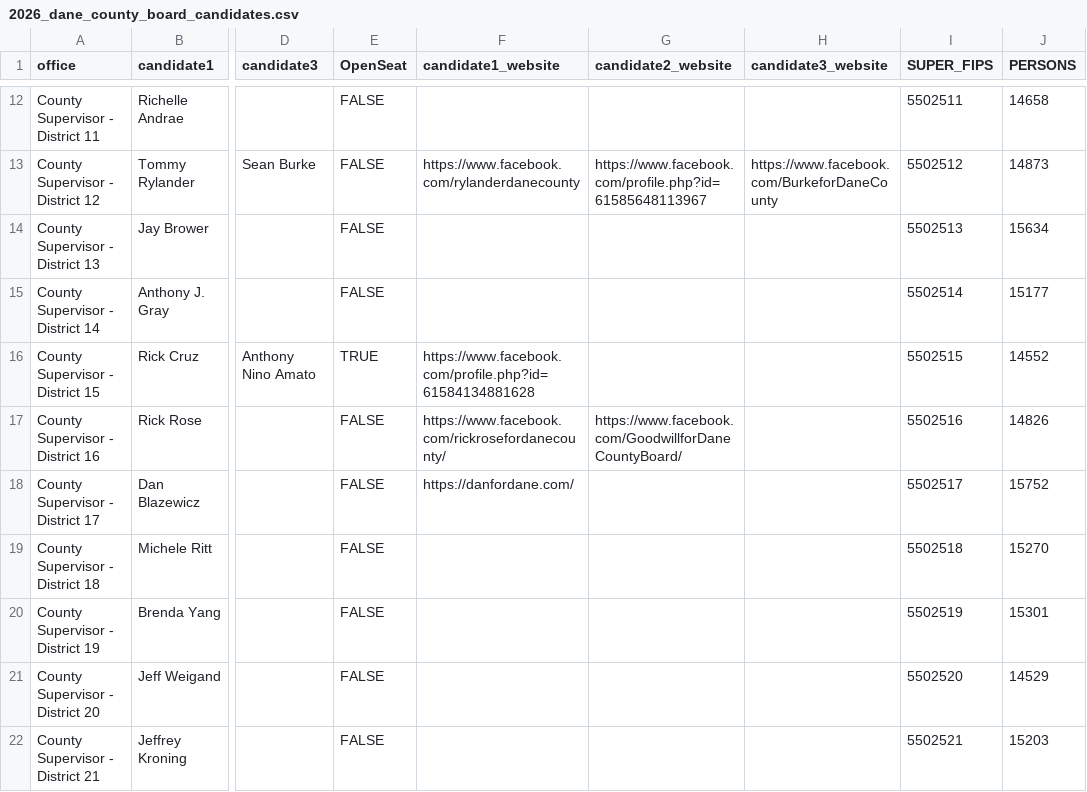
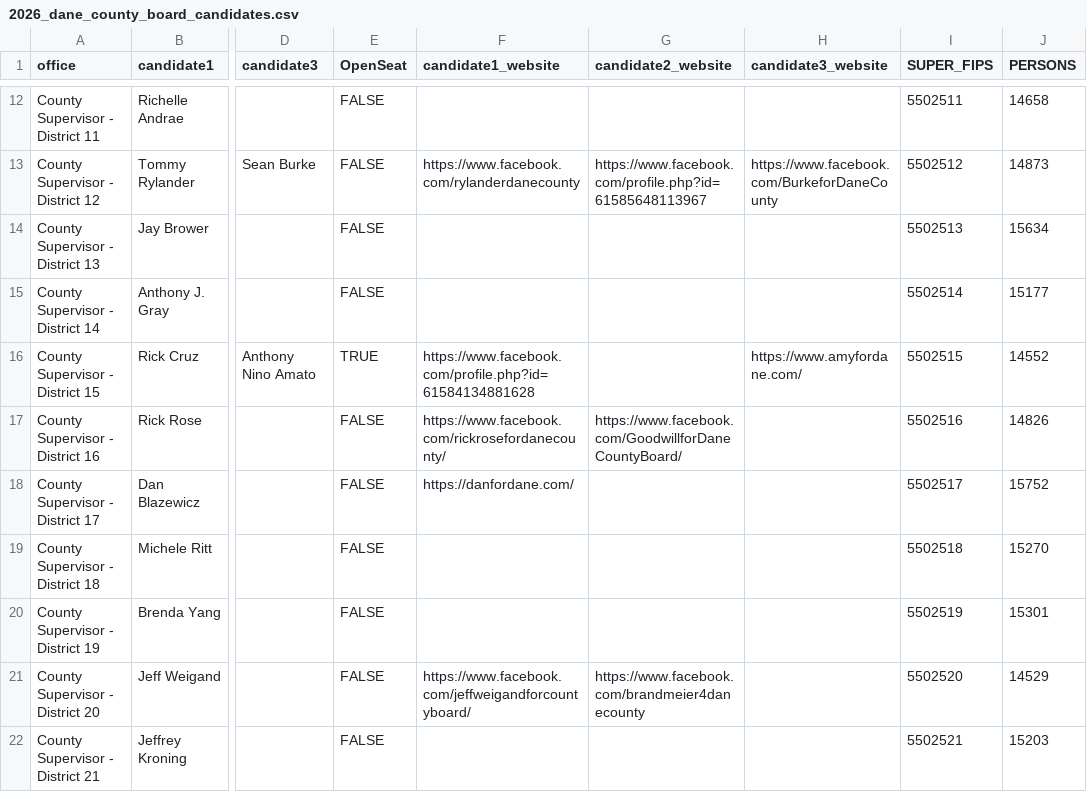
Before and after one commit to epaulson/2026-county-board-elections, a CSV file: public/2026_dane_county_board_candidates.csv, drawn as a sheet; only a part is shown, gaps mark what is left out; the diff covers the shown part only; the diff names each change by its address in the sheet, - before the commit and + after, or states it on an @@ line.

Commit message:
add some more sites

```diff
--- a/public/2026_dane_county_board_candidates.csv
+++ b/public/2026_dane_county_board_candidates.csv
-H16 (candidate3_website): (empty)
+H16 (candidate3_website): https://www.amyfordane.com/
-F21 (candidate1_website): (empty)
+F21 (candidate1_website): https://www.facebook.com/jeffweigandforcountyboard/
-G21 (candidate2_website): (empty)
+G21 (candidate2_website): https://www.facebook.com/brandmeier4danecounty
```
Also changed, not shown: 5 edited cells elsewhere in this file.
